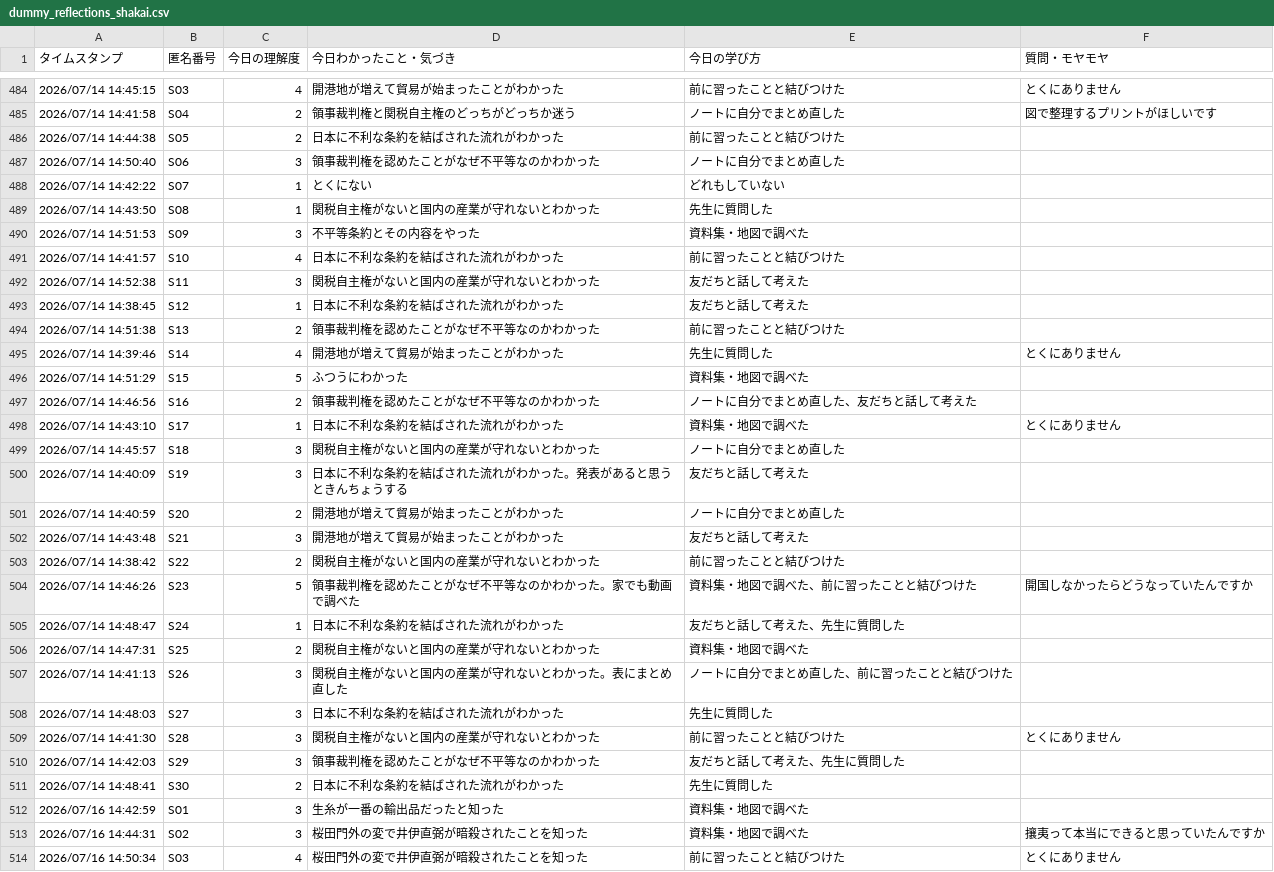
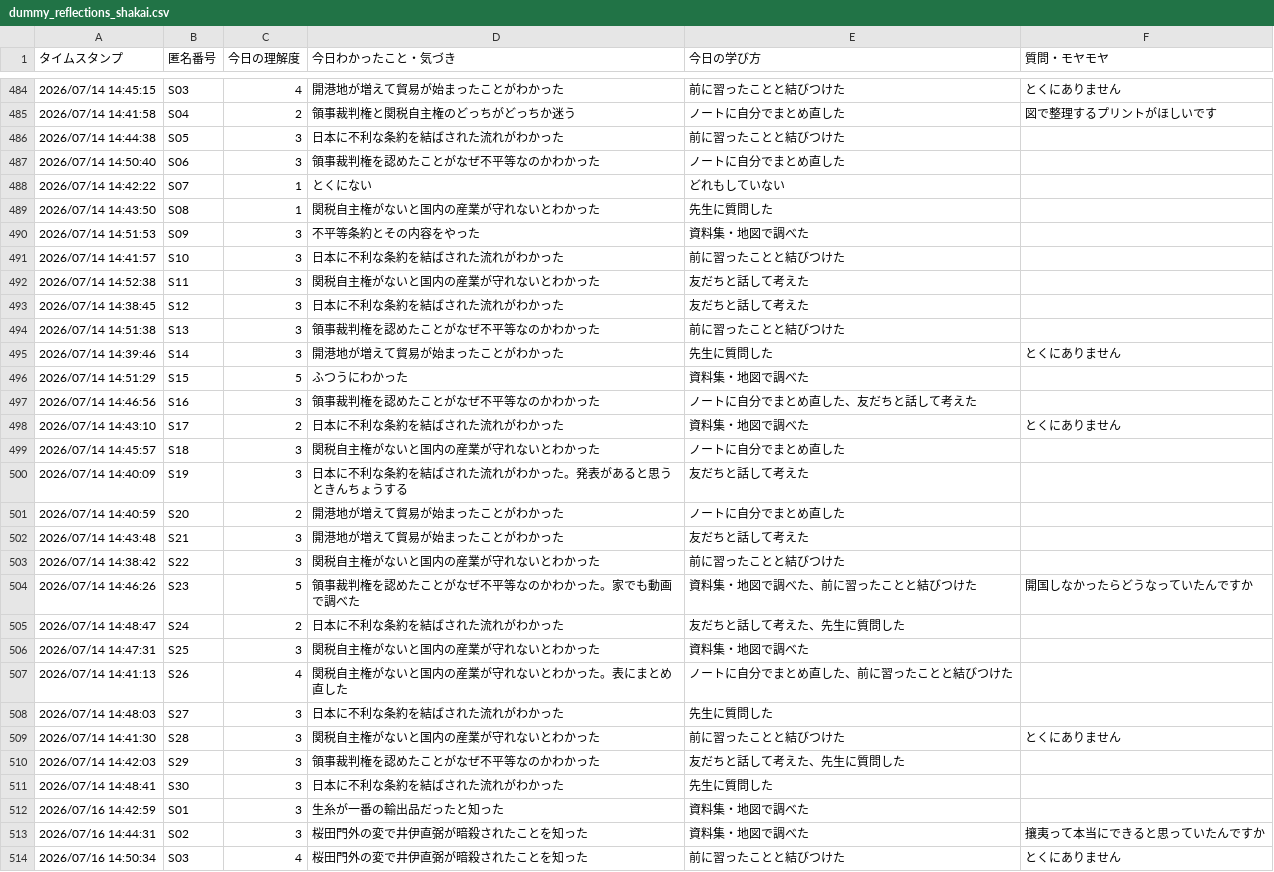
Before and after one commit to GreatT0511/kadena, a CSV file: docs/data/dummy_reflections_shakai.csv, drawn as a sheet; only a part is shown, gaps mark what is left out; the diff covers the shown part only.

```diff
--- a/docs/data/dummy_reflections_shakai.csv
+++ b/docs/data/dummy_reflections_shakai.csv
@@ -485,3 +485,3 @@
 2026/07/14 14:41:58,S04,2,領事裁判権と関税自主権のどっちがどっちか迷う,ノートに自分でまとめ直した,図で整理するプリントがほしいです
-2026/07/14 14:44:38,S05,2,日本に不利な条約を結ばされた流れがわかった,前に習ったことと結びつけた,
+2026/07/14 14:44:38,S05,3,日本に不利な条約を結ばされた流れがわかった,前に習ったことと結びつけた,
 2026/07/14 14:50:40,S06,3,領事裁判権を認めたことがなぜ不平等なのかわかった,ノートに自分でまとめ直した,
@@ -490,10 +490,10 @@
 2026/07/14 14:51:53,S09,3,不平等条約とその内容をやった,資料集・地図で調べた,
-2026/07/14 14:41:57,S10,4,日本に不利な条約を結ばされた流れがわかった,前に習ったことと結びつけた,
+2026/07/14 14:41:57,S10,3,日本に不利な条約を結ばされた流れがわかった,前に習ったことと結びつけた,
 2026/07/14 14:52:38,S11,3,関税自主権がないと国内の産業が守れないとわかった,友だちと話して考えた,
-2026/07/14 14:38:45,S12,1,日本に不利な条約を結ばされた流れがわかった,友だちと話して考えた,
-2026/07/14 14:51:38,S13,2,領事裁判権を認めたことがなぜ不平等なのかわかった,前に習ったことと結びつけた,
-2026/07/14 14:39:46,S14,4,開港地が増えて貿易が始まったことがわかった,先生に質問した,とくにありません
+2026/07/14 14:38:45,S12,3,日本に不利な条約を結ばされた流れがわかった,友だちと話して考えた,
+2026/07/14 14:51:38,S13,3,領事裁判権を認めたことがなぜ不平等なのかわかった,前に習ったことと結びつけた,
+2026/07/14 14:39:46,S14,3,開港地が増えて貿易が始まったことがわかった,先生に質問した,とくにありません
 2026/07/14 14:51:29,S15,5,ふつうにわかった,資料集・地図で調べた,
-2026/07/14 14:46:56,S16,2,領事裁判権を認めたことがなぜ不平等なのかわかった,ノートに自分でまとめ直した、友だちと話して考えた,
-2026/07/14 14:43:10,S17,1,日本に不利な条約を結ばされた流れがわかった,資料集・地図で調べた,とくにありません
+2026/07/14 14:46:56,S16,3,領事裁判権を認めたことがなぜ不平等なのかわかった,ノートに自分でまとめ直した、友だちと話して考えた,
+2026/07/14 14:43:10,S17,2,日本に不利な条約を結ばされた流れがわかった,資料集・地図で調べた,とくにありません
 2026/07/14 14:45:57,S18,3,関税自主権がないと国内の産業が守れないとわかった,ノートに自分でまとめ直した,
@@ -502,7 +502,7 @@
 2026/07/14 14:43:48,S21,3,開港地が増えて貿易が始まったことがわかった,友だちと話して考えた,
-2026/07/14 14:38:42,S22,2,関税自主権がないと国内の産業が守れないとわかった,前に習ったことと結びつけた,
+2026/07/14 14:38:42,S22,3,関税自主権がないと国内の産業が守れないとわかった,前に習ったことと結びつけた,
 2026/07/14 14:46:26,S23,5,領事裁判権を認めたことがなぜ不平等なのかわかった。家でも動画で調べた,資料集・地図で調べた、前に習ったことと結びつけた,開国しなかったらどうなっていたんですか
-2026/07/14 14:48:47,S24,1,日本に不利な条約を結ばされた流れがわかった,友だちと話して考えた、先生に質問した,
-2026/07/14 14:47:31,S25,2,関税自主権がないと国内の産業が守れないとわかった,資料集・地図で調べた,
-2026/07/14 14:41:13,S26,3,関税自主権がないと国内の産業が守れないとわかった。表にまとめ直した,ノートに自分でまとめ直した、前に習ったことと結びつけた,
+2026/07/14 14:48:47,S24,2,日本に不利な条約を結ばされた流れがわかった,友だちと話して考えた、先生に質問した,
+2026/07/14 14:47:31,S25,3,関税自主権がないと国内の産業が守れないとわかった,資料集・地図で調べた,
+2026/07/14 14:41:13,S26,4,関税自主権がないと国内の産業が守れないとわかった。表にまとめ直した,ノートに自分でまとめ直した、前に習ったことと結びつけた,
 2026/07/14 14:48:03,S27,3,日本に不利な条約を結ばされた流れがわかった,先生に質問した,
@@ -510,3 +510,3 @@
 2026/07/14 14:42:03,S29,3,領事裁判権を認めたことがなぜ不平等なのかわかった,友だちと話して考えた、先生に質問した,
-2026/07/14 14:48:41,S30,2,日本に不利な条約を結ばされた流れがわかった,先生に質問した,
+2026/07/14 14:48:41,S30,3,日本に不利な条約を結ばされた流れがわかった,先生に質問した,
 2026/07/16 14:42:59,S01,3,生糸が一番の輸出品だったと知った,資料集・地図で調べた,
```
Also changed, not shown: 79 edited cells elsewhere in this file, 3 other files.
